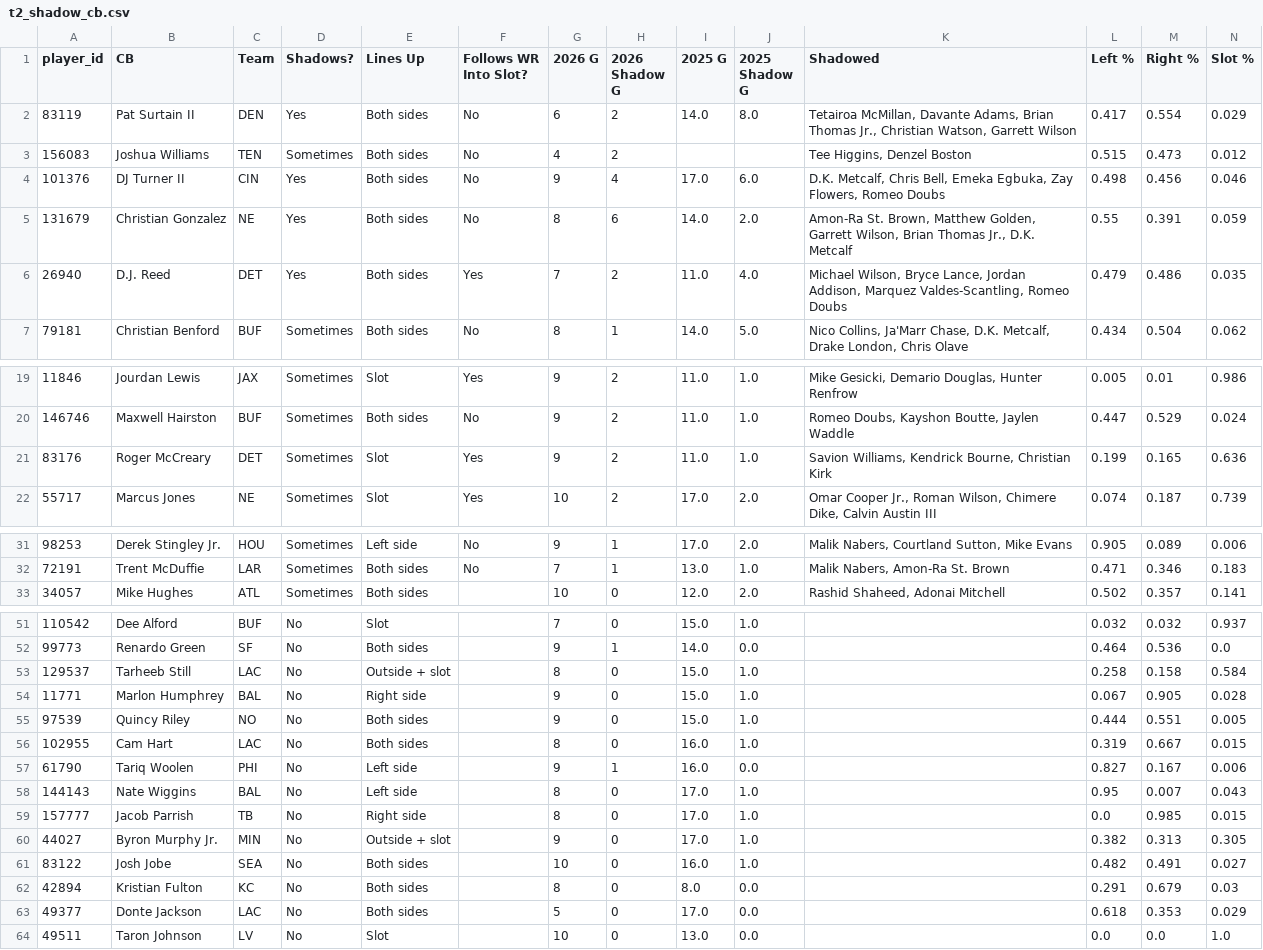
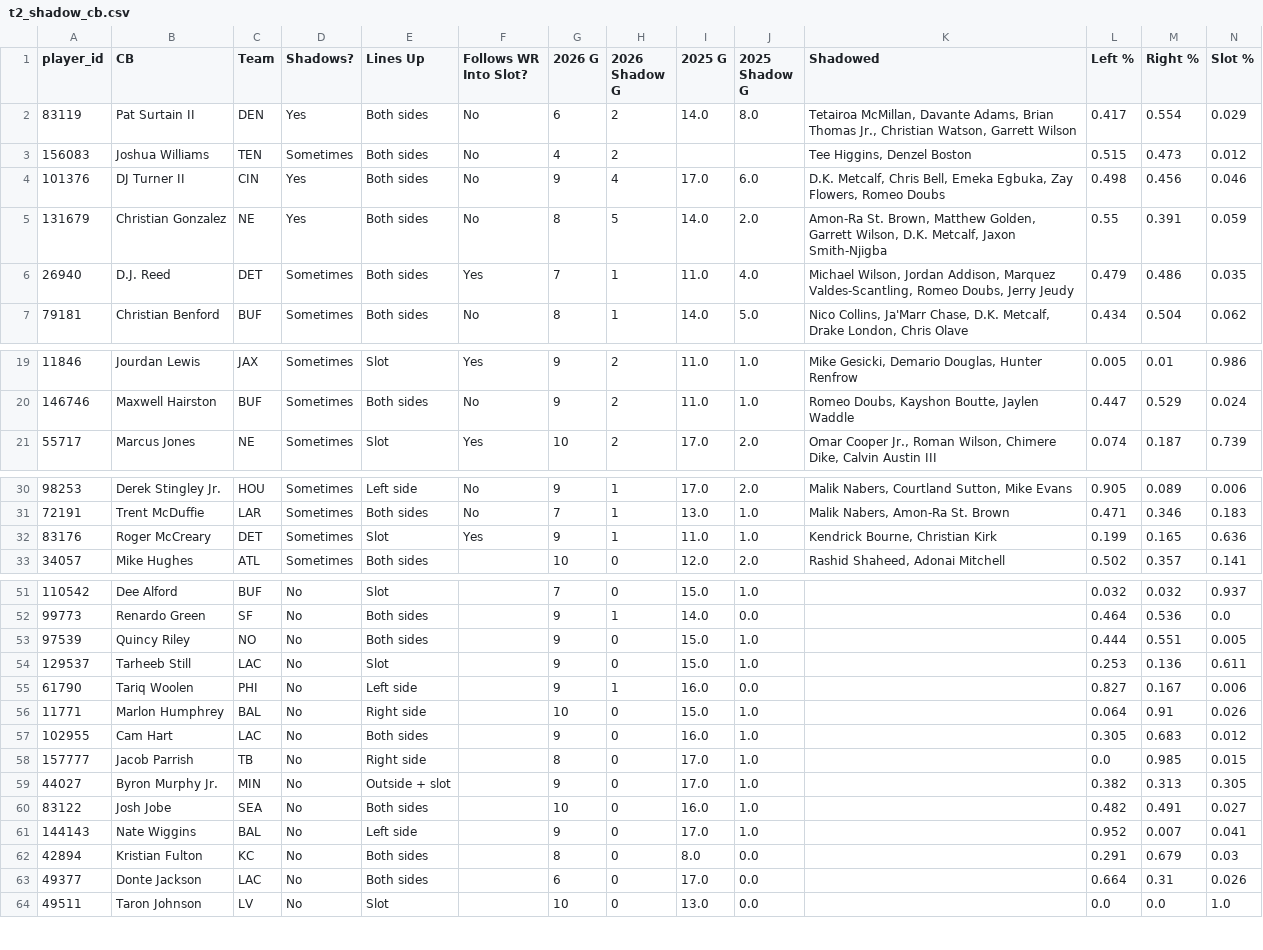
Before and after one commit to dhanani1/dwain-coverage-data, a CSV file: t2_shadow_cb.csv, drawn as a sheet; only a part is shown, gaps mark what is left out; removed rows and columns are numbered as before the commit, all else as after; rows hold the shown columns only; the diff names each change by its address in the sheet, - before the commit and + after, or states it on an @@ line.

```diff
--- a/t2_shadow_cb.csv
+++ b/t2_shadow_cb.csv
-H5 (2026 Shadow G): 6
+H5 (2026 Shadow G): 5
-K5 (Shadowed): …Garrett Wilson, Brian Thomas Jr., D.K. Metcalf
+K5 (Shadowed): …Garrett Wilson, D.K. Metcalf, Jaxon Smith-Njigba
-D6 (Shadows?): Yes
+D6 (Shadows?): Sometimes
-H6 (2026 Shadow G): 2
+H6 (2026 Shadow G): 1
-K6 (Shadowed): Michael Wilson, Bryce Lance, Jordan Addison, Marquez Valdes-Scantling, Romeo Doubs
+K6 (Shadowed): Michael Wilson, Jordan Addison, Marquez Valdes-Scantling, Romeo Doubs, Jerry Jeudy
-row 21: 83176 | Roger McCreary | DET | Sometimes | Slot | Yes | 9 | 2 | 11.0 | 1.0 | Savion Williams, Kendrick Bourne, Christian Kirk | 0.199 | 0.165 | 0.636
+row 32: 83176 | Roger McCreary | DET | Sometimes | Slot | Yes | 9 | 1 | 11.0 | 1.0 | Kendrick Bourne, Christian Kirk | 0.199 | 0.165 | 0.636
-row 53: 129537 | Tarheeb Still | LAC | No | Outside + slot |  | 8 | 0 | 15.0 | 1.0 |  | 0.258 | 0.158 | 0.584
-row 54: 11771 | Marlon Humphrey | BAL | No | Right side |  | 9 | 0 | 15.0 | 1.0 |  | 0.067 | 0.905 | 0.028
-row 56: 102955 | Cam Hart | LAC | No | Both sides |  | 8 | 0 | 16.0 | 1.0 |  | 0.319 | 0.667 | 0.015
+row 54: 129537 | Tarheeb Still | LAC | No | Slot |  | 9 | 0 | 15.0 | 1.0 |  | 0.253 | 0.136 | 0.611
-row 58: 144143 | Nate Wiggins | BAL | No | Left side |  | 8 | 0 | 17.0 | 1.0 |  | 0.95 | 0.007 | 0.043
+row 56: 11771 | Marlon Humphrey | BAL | No | Right side |  | 10 | 0 | 15.0 | 1.0 |  | 0.064 | 0.91 | 0.026
+row 57: 102955 | Cam Hart | LAC | No | Both sides |  | 9 | 0 | 16.0 | 1.0 |  | 0.305 | 0.683 | 0.012
+row 61: 144143 | Nate Wiggins | BAL | No | Left side |  | 9 | 0 | 17.0 | 1.0 |  | 0.952 | 0.007 | 0.041
-G63 (2026 G): 5
+G63 (2026 G): 6
-L63 (Left %): 0.618
+L63 (Left %): 0.664
-M63 (Right %): 0.353
+M63 (Right %): 0.31
-N63 (Slot %): 0.029
+N63 (Slot %): 0.026
```
Also changed, not shown: t2_align.csv, t2_fp.csv, 13 other files.
